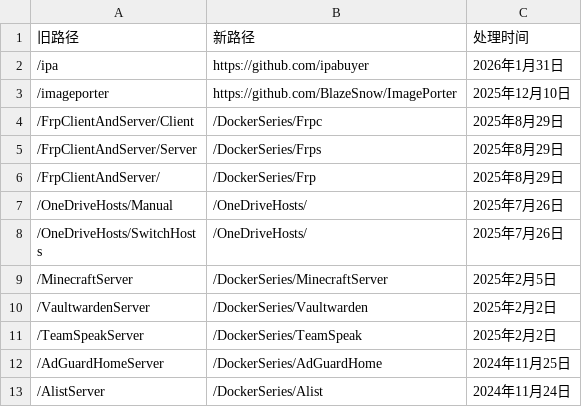
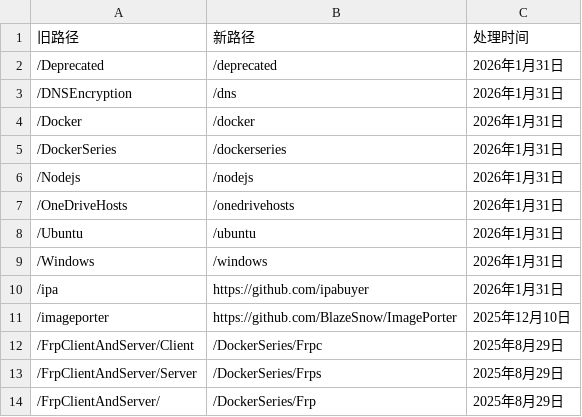
Before and after one commit to BlazeSnow/blazesnow.github.io, a CSV file: deprecated/redirect.csv, drawn as a sheet; only a part is shown; the shorter side is filled out with more unchanged rows; the diff names each change by its address in the sheet, - before the commit and + after, or states it on an @@ line.

```diff
--- a/deprecated/redirect.csv
+++ b/deprecated/redirect.csv
+row 2: /Deprecated | /deprecated | 2026年1月31日
+row 3: /DNSEncryption | /dns | 2026年1月31日
+row 4: /Docker | /docker | 2026年1月31日
+row 5: /DockerSeries | /dockerseries | 2026年1月31日
+row 6: /Nodejs | /nodejs | 2026年1月31日
+row 7: /OneDriveHosts | /onedrivehosts | 2026年1月31日
+row 8: /Ubuntu | /ubuntu | 2026年1月31日
+row 9: /Windows | /windows | 2026年1月31日
```
Also changed, not shown: 2 other files.
